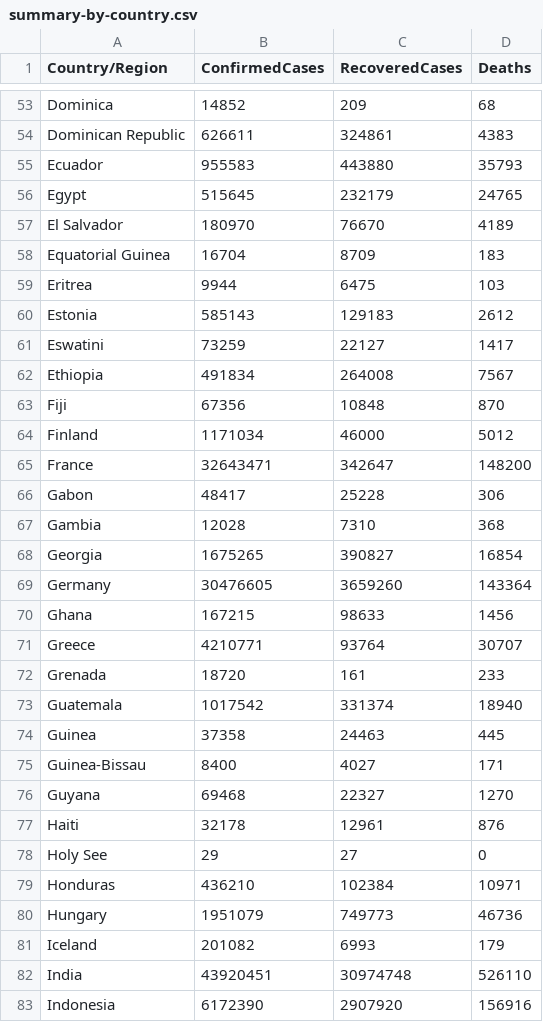
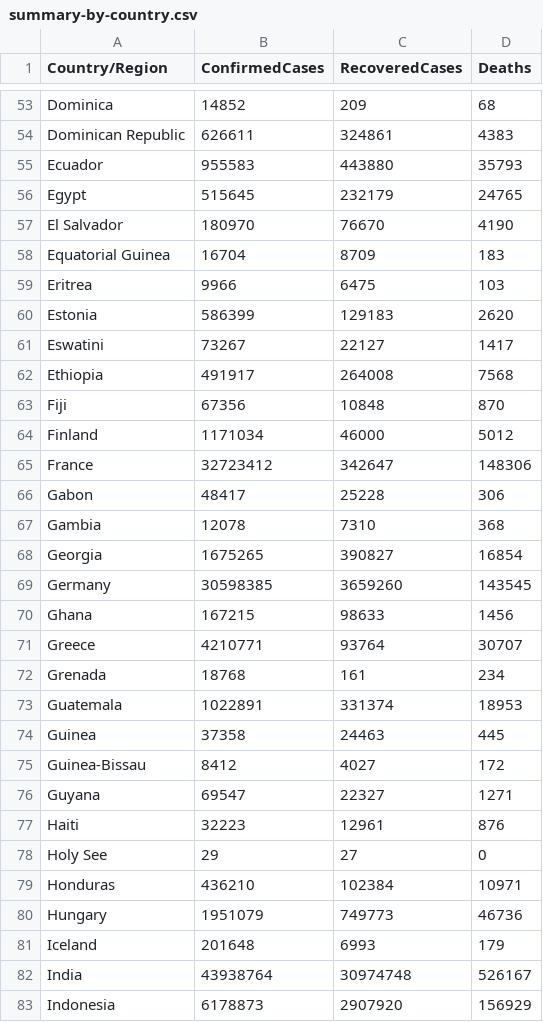
Before and after one commit to kevorkkeheian/DataScience, a CSV file: datasets/covid-19/summary-by-country.csv, drawn as a sheet; only a part is shown, gaps mark what is left out; the diff covers the shown part only.

```diff
--- a/datasets/covid-19/summary-by-country.csv
+++ b/datasets/covid-19/summary-by-country.csv
@@ -56,23 +56,23 @@ Ecuador,955583,443880,35793
 Egypt,515645,232179,24765
-El Salvador,180970,76670,4189
+El Salvador,180970,76670,4190
 Equatorial Guinea,16704,8709,183
-Eritrea,9944,6475,103
-Estonia,585143,129183,2612
-Eswatini,73259,22127,1417
-Ethiopia,491834,264008,7567
+Eritrea,9966,6475,103
+Estonia,586399,129183,2620
+Eswatini,73267,22127,1417
+Ethiopia,491917,264008,7568
 Fiji,67356,10848,870
 Finland,1171034,46000,5012
-France,32643471,342647,148200
+France,32723412,342647,148306
 Gabon,48417,25228,306
-Gambia,12028,7310,368
+Gambia,12078,7310,368
 Georgia,1675265,390827,16854
-Germany,30476605,3659260,143364
+Germany,30598385,3659260,143545
 Ghana,167215,98633,1456
 Greece,4210771,93764,30707
-Grenada,18720,161,233
-Guatemala,1017542,331374,18940
+Grenada,18768,161,234
+Guatemala,1022891,331374,18953
 Guinea,37358,24463,445
-Guinea-Bissau,8400,4027,171
-Guyana,69468,22327,1270
-Haiti,32178,12961,876
+Guinea-Bissau,8412,4027,172
+Guyana,69547,22327,1271
+Haiti,32223,12961,876
 Holy See,29,27,0
@@ -80,4 +80,4 @@ Honduras,436210,102384,10971
 Hungary,1951079,749773,46736
-Iceland,201082,6993,179
-India,43920451,30974748,526110
-Indonesia,6172390,2907920,156916
+Iceland,201648,6993,179
+India,43938764,30974748,526167
+Indonesia,6178873,2907920,156929
```
Also changed, not shown: 171 edited cells elsewhere in this file, datasets/covid-19/summary-by-date.csv.
